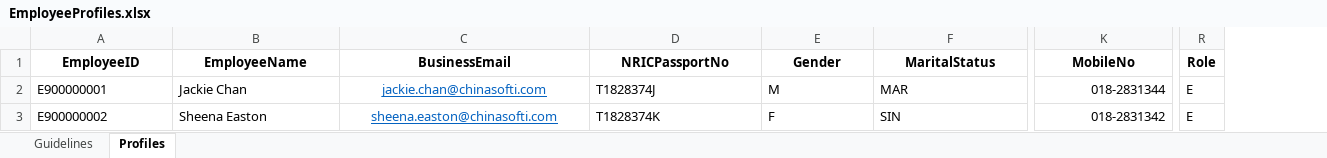
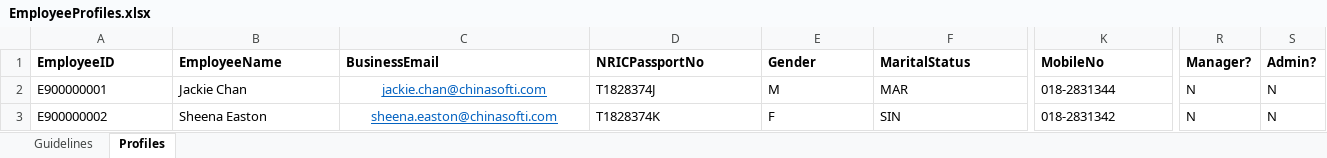
Before and after one commit to jameacle09/csileavemanagementsystem, an Excel workbook: Client_CSILMS/src/templates/EmployeeProfiles.xlsx, sheet Profiles, drawn as a sheet; only a part is shown, gaps mark what is left out; values as stored, in another font and other column widths than the file's, no borders; removed rows and columns are numbered as before the commit, all else as after; the diff covers the shown part only; the diff names each change by its address in the sheet, - before the commit and + after, or states it on an @@ line.

```diff
--- a/Client_CSILMS/src/templates/EmployeeProfiles.xlsx (sheet Profiles)
+++ b/Client_CSILMS/src/templates/EmployeeProfiles.xlsx (sheet Profiles)
-column R (Role), rows 2-3: E | E
+column R (Manager?), rows 2-3: N | N
+column S (Admin?), rows 2-3: N | N
-A1:K1 alignment: center
+A1:K1 alignment: left
-K2:K3 alignment: right
+K2:K3 alignment: left
```
Also changed, not shown: cell formats elsewhere in this sheet, sheet Guidelines, 19 other files.
